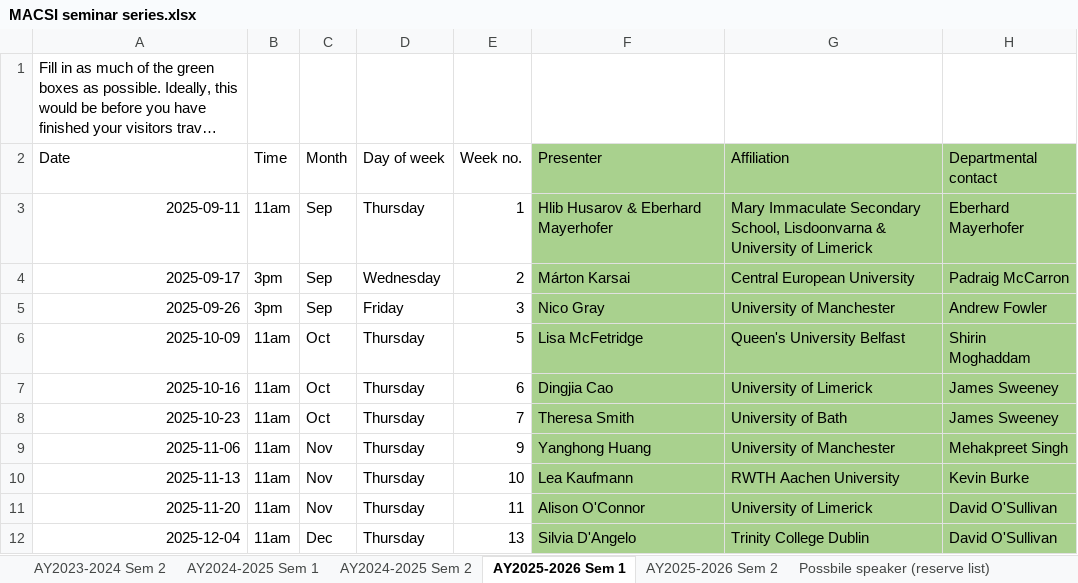
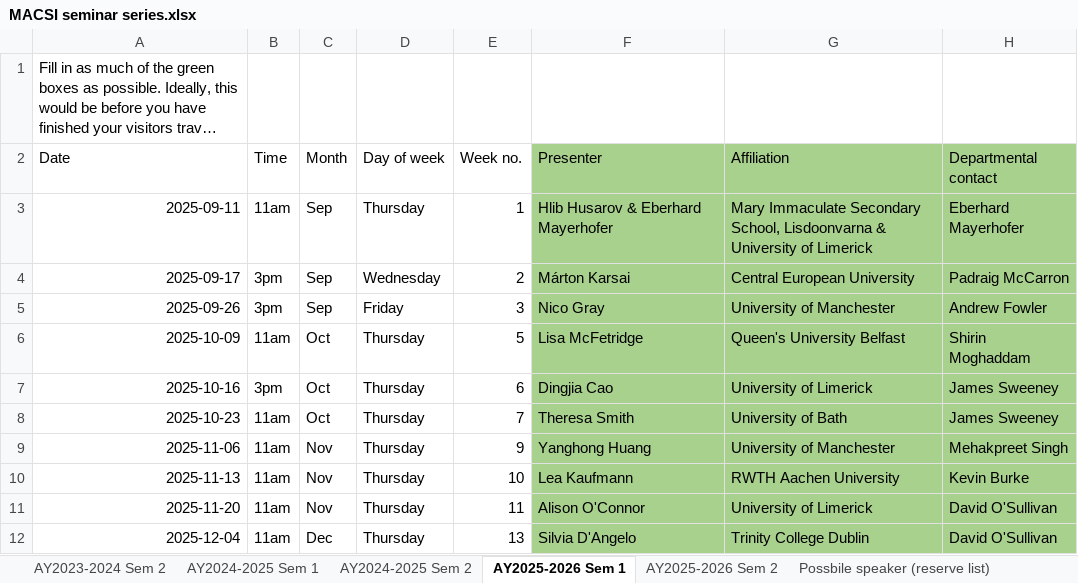
Before and after one commit to macsi-seminars/macsi-seminars.github.io, an Excel workbook: data/MACSI seminar series.xlsx, sheet AY2025-2026 Sem 1, drawn as a sheet; only a part is shown; long unchanged cells end in …; values as stored, in another font and other column widths than the file's, no borders; the diff names each change by its address in the sheet, - before the commit and + after, or states it on an @@ line.

Commit message:
change time for DC

```diff
--- a/data/MACSI seminar series.xlsx (sheet AY2025-2026 Sem 1)
+++ b/data/MACSI seminar series.xlsx (sheet AY2025-2026 Sem 1)
-B7 (Time): 11am
+B7 (Time): 3pm
```
